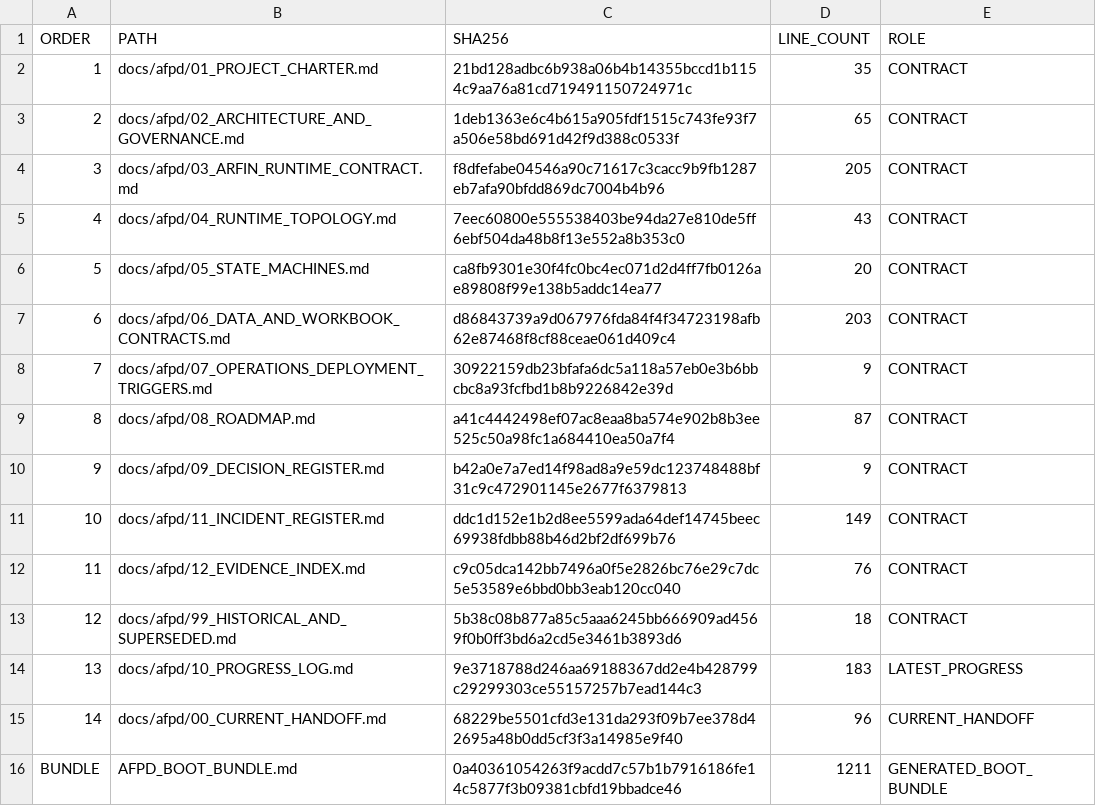
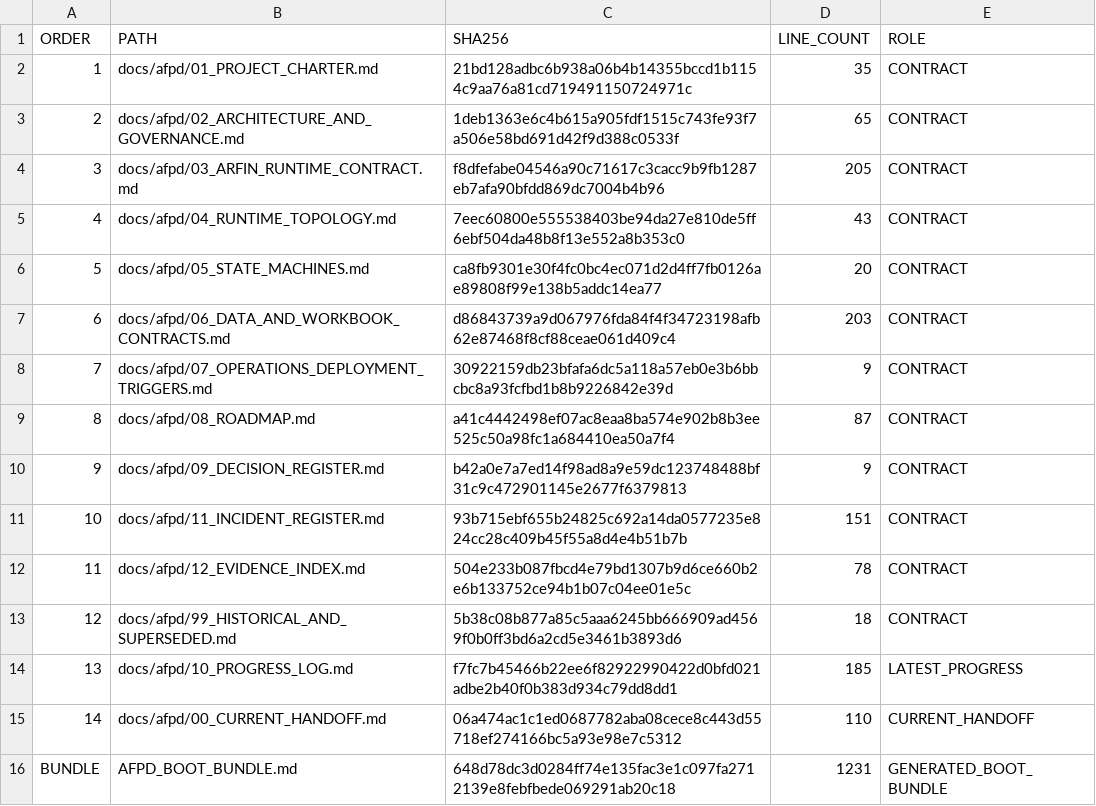
Before and after one commit to progamer6918/airo-second-brain, a TSV file: docs/afpd/AFPD_BOOT_MANIFEST.tsv, drawn as a sheet.

```diff
--- a/docs/afpd/AFPD_BOOT_MANIFEST.tsv
+++ b/docs/afpd/AFPD_BOOT_MANIFEST.tsv
@@ -10,7 +10,7 @@ ORDER	PATH	SHA256	LINE_COUNT	ROLE
 9	docs/afpd/09_DECISION_REGISTER.md	b42a0e7a7ed14f98ad8a9e59dc123748488bf31c9c472901145e2677f6379813	9	CONTRACT
-10	docs/afpd/11_INCIDENT_REGISTER.md	ddc1d152e1b2d8ee5599ada64def14745beec69938fdbb88b46d2bf2df699b76	149	CONTRACT
-11	docs/afpd/12_EVIDENCE_INDEX.md	c9c05dca142bb7496a0f5e2826bc76e29c7dc5e53589e6bbd0bb3eab120cc040	76	CONTRACT
+10	docs/afpd/11_INCIDENT_REGISTER.md	93b715ebf655b24825c692a14da0577235e824cc28c409b45f55a8d4e4b51b7b	151	CONTRACT
+11	docs/afpd/12_EVIDENCE_INDEX.md	504e233b087fbcd4e79bd1307b9d6ce660b2e6b133752ce94b1b07c04ee01e5c	78	CONTRACT
 12	docs/afpd/99_HISTORICAL_AND_SUPERSEDED.md	5b38c08b877a85c5aaa6245bb666909ad4569f0b0ff3bd6a2cd5e3461b3893d6	18	CONTRACT
-13	docs/afpd/10_PROGRESS_LOG.md	9e3718788d246aa69188367dd2e4b428799c29299303ce55157257b7ead144c3	183	LATEST_PROGRESS
-14	docs/afpd/00_CURRENT_HANDOFF.md	68229be5501cfd3e131da293f09b7ee378d42695a48b0dd5cf3f3a14985e9f40	96	CURRENT_HANDOFF
-BUNDLE	AFPD_BOOT_BUNDLE.md	0a40361054263f9acdd7c57b1b7916186fe14c5877f3b09381cbfd19bbadce46	1211	GENERATED_BOOT_BUNDLE
+13	docs/afpd/10_PROGRESS_LOG.md	f7fc7b45466b22ee6f82922990422d0bfd021adbe2b40f0b383d934c79dd8dd1	185	LATEST_PROGRESS
+14	docs/afpd/00_CURRENT_HANDOFF.md	06a474ac1c1ed0687782aba08cece8c443d55718ef274166bc5a93e98e7c5312	110	CURRENT_HANDOFF
+BUNDLE	AFPD_BOOT_BUNDLE.md	648d78dc3d0284ff74e135fac3e1c097fa2712139e8febfbede069291ab20c18	1231	GENERATED_BOOT_BUNDLE
```
Also changed, not shown: 8 other files.
